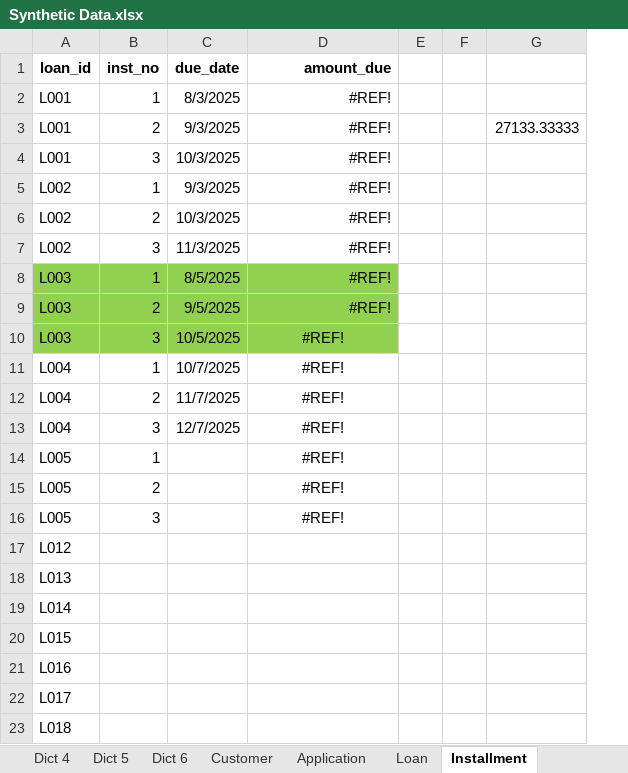
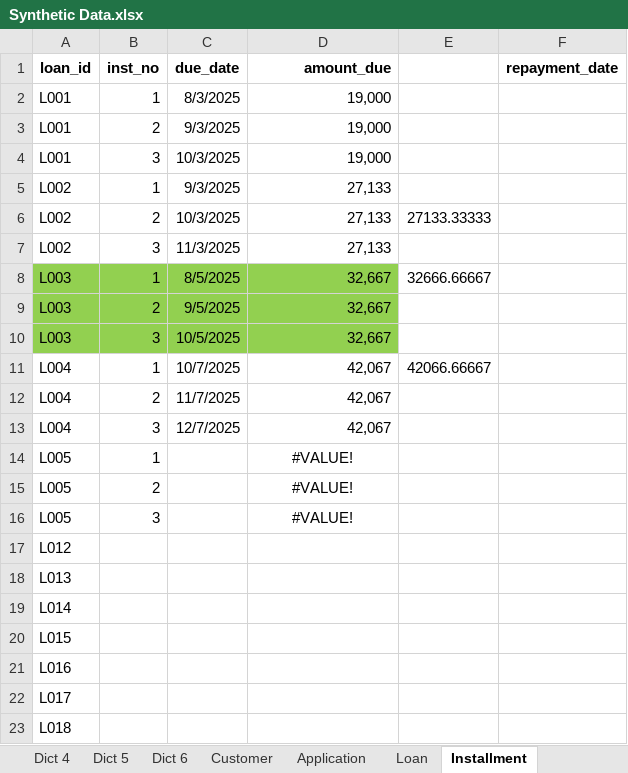
Before and after one commit to Naza1411/CreditRiskAnalysis, an Excel workbook: week_1/Synthetic Data.xlsx, sheet Installment, drawn as a sheet; only a part is shown; values as stored, in another font and other column widths than the file's, no borders; removed rows and columns are numbered as before the commit, all else as after; the diff names each change by its address in the sheet, - before the commit and + after, or states it on an @@ line.

```diff
--- a/week_1/Synthetic Data.xlsx (sheet Installment)
+++ b/week_1/Synthetic Data.xlsx (sheet Installment)
-column E, empty
-column F, empty
+column F (repayment_date), empty
-D2:D4 (amount_due): #REF!
+D2:D4 (amount_due): 19,000
-E3: 27133.33333
+E3: (empty)
-D5:D7 (amount_due): #REF!
+D5:D7 (amount_due): 27,133
-E6: (empty)
+E6: 27133.33333
-D8:D10 (amount_due): #REF!
+D8:D10 (amount_due): 32,667
-E8: (empty)
+E8: 32666.66667
-D10:D13 alignment: center
+D10:D13 alignment: right
-D11:D13 (amount_due): #REF!
+D11:D13 (amount_due): 42,067
-E11: (empty)
+E11: 42066.66667
-D14:D16 (amount_due): #REF!
+D14:D16 (amount_due): #VALUE!
```
Also changed, not shown: 5 other files.
